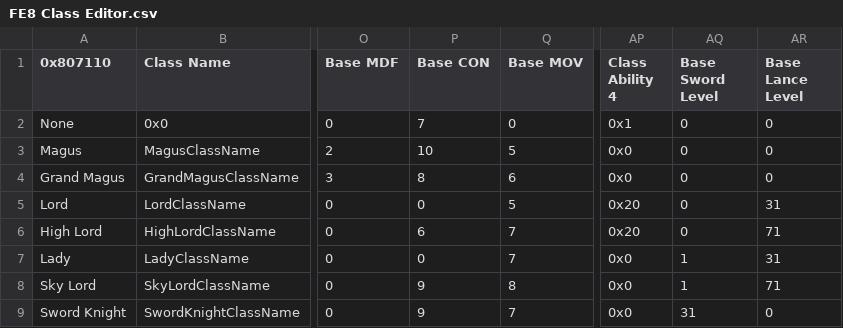
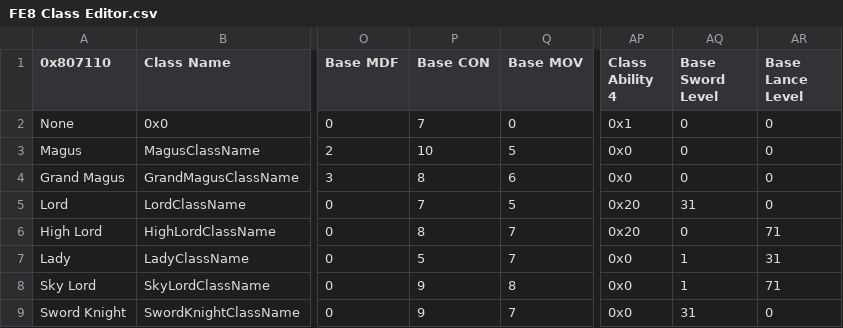
Before and after one commit to Kirbseverywhere/Fire-Emblem-3-Universes, a CSV file: Tables/FE8 Nightmare modules/Class & Character editors/FE8 Class Editor.csv, drawn as a sheet; only a part is shown, gaps mark what is left out; the diff names each change by its address in the sheet, - before the commit and + after, or states it on an @@ line.

```diff
--- a/Tables/FE8 Nightmare modules/Class & Character editors/FE8 Class Editor.csv
+++ b/Tables/FE8 Nightmare modules/Class & Character editors/FE8 Class Editor.csv
-P5 (Base CON): 0
+P5 (Base CON): 7
-AQ5 (Base Sword Level): 0
+AQ5 (Base Sword Level): 31
-AR5 (Base Lance Level): 31
+AR5 (Base Lance Level): 0
-P6 (Base CON): 6
+P6 (Base CON): 8
-P7 (Base CON): 0
+P7 (Base CON): 5
```
Also changed, not shown: Tables/FE8 Nightmare modules/Class & Character editors/FE8 Character Editor.csv, Tables/FE8 Nightmare modules/Magic/Mag Char Editor.csv, 1 other file.
